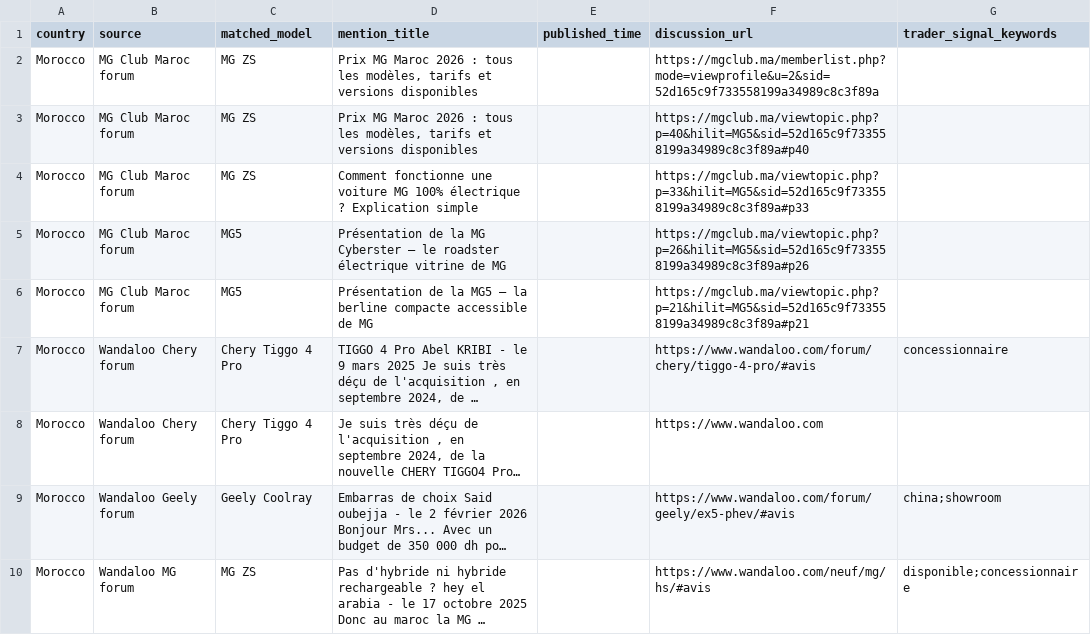
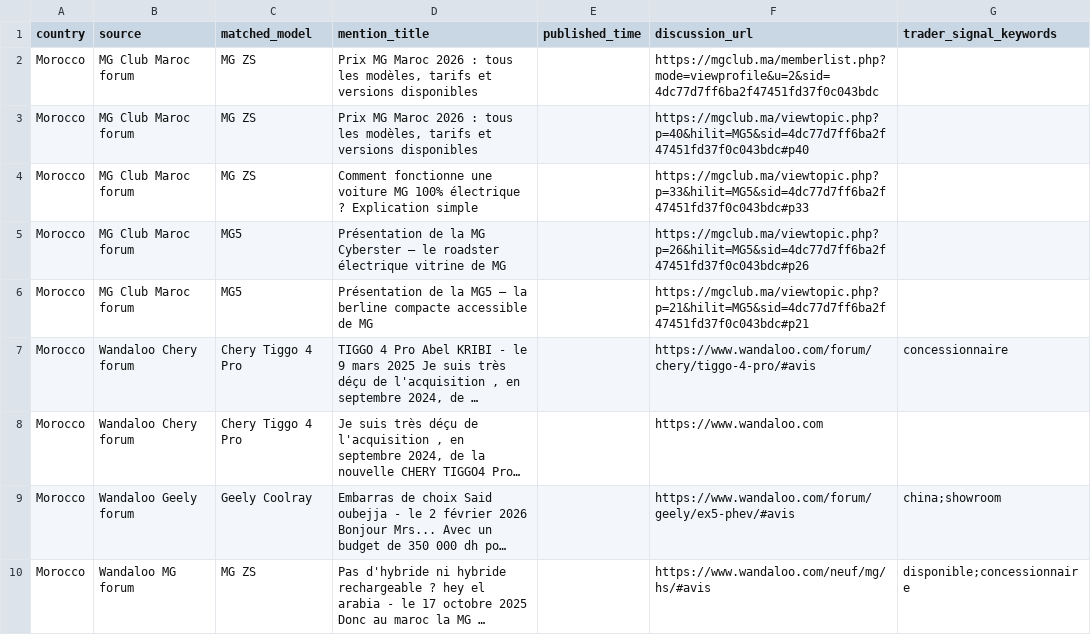
Before and after one commit to DTBknight/car-export-radar, a CSV file: data/latest/evidence_samples.csv, drawn as a sheet; long unchanged cells end in …; the diff names each change by its address in the sheet, - before the commit and + after, or states it on an @@ line.

```diff
--- a/data/latest/evidence_samples.csv
+++ b/data/latest/evidence_samples.csv
-F2 (discussion_url): https://mgclub.ma/memberlist.php?mode=viewprofile&u=2&sid=52d165c9f733558199a34989c8c3f89a
+F2 (discussion_url): https://mgclub.ma/memberlist.php?mode=viewprofile&u=2&sid=4dc77d7ff6ba2f47451fd37f0c043bdc
-F3 (discussion_url): https://mgclub.ma/viewtopic.php?p=40&hilit=MG5&sid=52d165c9f733558199a34989c8c3f89a#p40
+F3 (discussion_url): https://mgclub.ma/viewtopic.php?p=40&hilit=MG5&sid=4dc77d7ff6ba2f47451fd37f0c043bdc#p40
-F4 (discussion_url): https://mgclub.ma/viewtopic.php?p=33&hilit=MG5&sid=52d165c9f733558199a34989c8c3f89a#p33
+F4 (discussion_url): https://mgclub.ma/viewtopic.php?p=33&hilit=MG5&sid=4dc77d7ff6ba2f47451fd37f0c043bdc#p33
-F5 (discussion_url): https://mgclub.ma/viewtopic.php?p=26&hilit=MG5&sid=52d165c9f733558199a34989c8c3f89a#p26
+F5 (discussion_url): https://mgclub.ma/viewtopic.php?p=26&hilit=MG5&sid=4dc77d7ff6ba2f47451fd37f0c043bdc#p26
-F6 (discussion_url): https://mgclub.ma/viewtopic.php?p=21&hilit=MG5&sid=52d165c9f733558199a34989c8c3f89a#p21
+F6 (discussion_url): https://mgclub.ma/viewtopic.php?p=21&hilit=MG5&sid=4dc77d7ff6ba2f47451fd37f0c043bdc#p21
```
Also changed, not shown: data/latest/cleaned_mentions.csv, data/latest/model_heat_by_market.csv, 2 other files.
